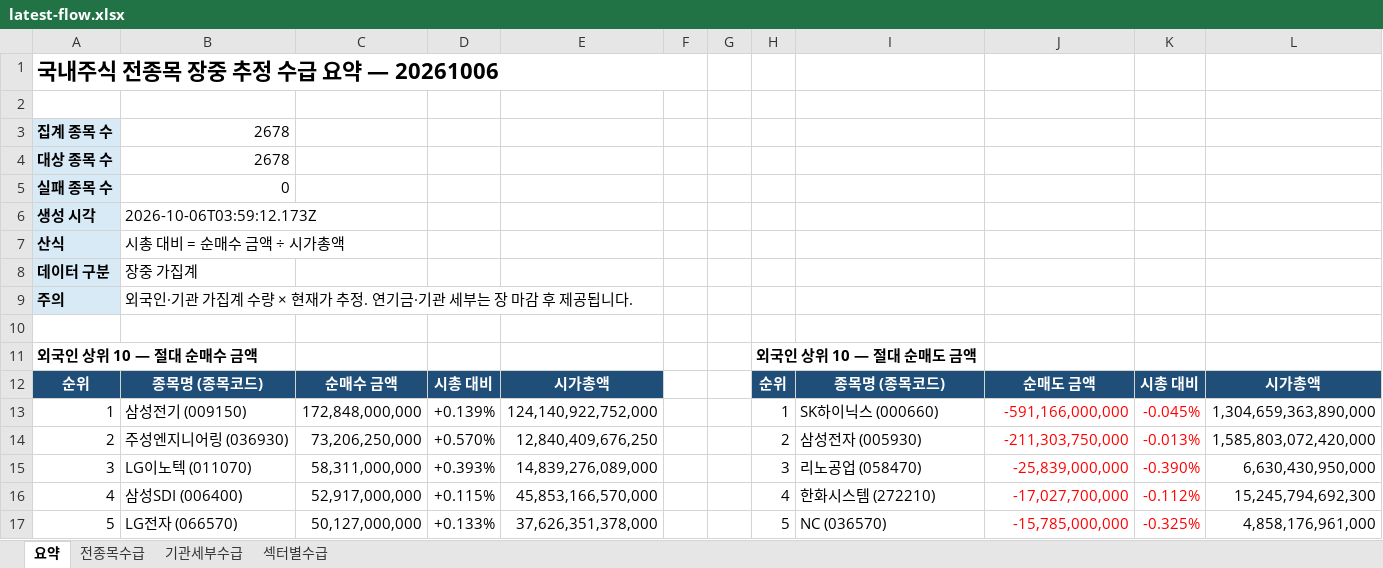
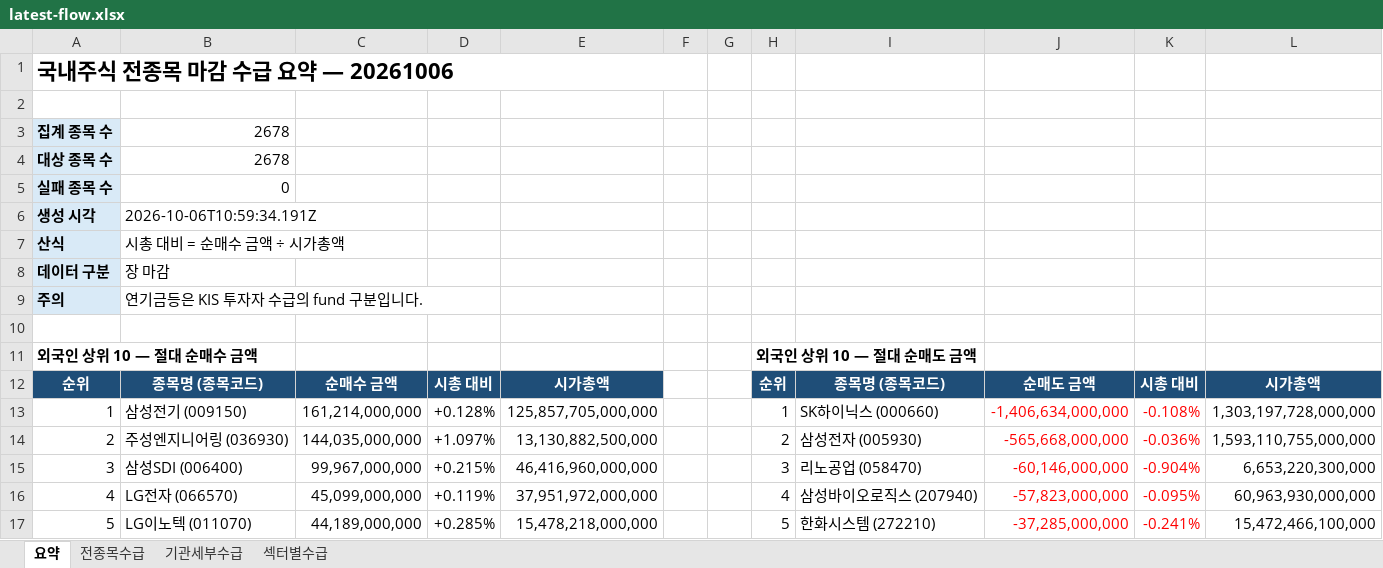
Before and after one commit to HeeChaNY/stock-market-dashboards, an Excel workbook: dashboard/latest-flow.xlsx, sheet 요약, drawn as a sheet; only a part is shown; values as stored, in another font and other column widths than the file's, no borders; removed rows and columns are numbered as before the commit, all else as after; the diff covers the shown part only; the diff names each change by its address in the sheet, - before the commit and + after, or states it on an @@ line.

```diff
--- a/dashboard/latest-flow.xlsx (sheet 요약)
+++ b/dashboard/latest-flow.xlsx (sheet 요약)
-A1: 국내주식 전종목 장중 추정 수급 요약 — 20261006
+A1: 국내주식 전종목 마감 수급 요약 — 20261006
-B6: 2026-10-06T03:59:12.173Z
+B6: 2026-10-06T10:59:34.191Z
-B8: 장중 가집계
+B8: 장 마감
-B9: 외국인·기관 가집계 수량 × 현재가 추정. 연기금·기관 세부는 장 마감 후 제공됩니다.
+B9: 연기금등은 KIS 투자자 수급의 fund 구분입니다.
-C13: 172,848,000,000
+C13: 161,214,000,000
-D13: +0.139%
+D13: +0.128%
-E13: 124,140,922,752,000
+E13: 125,857,705,000,000
-J13: -591,166,000,000
+J13: -1,406,634,000,000
-K13: -0.045%
+K13: -0.108%
-L13: 1,304,659,363,890,000
+L13: 1,303,197,728,000,000
-C14: 73,206,250,000
+C14: 144,035,000,000
-D14: +0.570%
+D14: +1.097%
-E14: 12,840,409,676,250
+E14: 13,130,882,500,000
-J14: -211,303,750,000
+J14: -565,668,000,000
-K14: -0.013%
+K14: -0.036%
-L14: 1,585,803,072,420,000
+L14: 1,593,110,755,000,000
-B15: LG이노텍 (011070)
+B15: 삼성SDI (006400)
-C15: 58,311,000,000
+C15: 99,967,000,000
-D15: +0.393%
+D15: +0.215%
-E15: 14,839,276,089,000
+E15: 46,416,960,000,000
-J15: -25,839,000,000
+J15: -60,146,000,000
-K15: -0.390%
+K15: -0.904%
-L15: 6,630,430,950,000
+L15: 6,653,220,300,000
-row 16: 4 | 삼성SDI (006400) | 52,917,000,000 | +0.115% | 45,853,166,570,000 |  |  | 4 | 한화시스템 (272210) | -17,027,700,000 | -0.112% | 15,245,794,692,300
-row 17: 5 | LG전자 (066570) | 50,127,000,000 | +0.133% | 37,626,351,378,000 |  |  | 5 | NC (036570) | -15,785,000,000 | -0.325% | 4,858,176,961,000
+row 16: 4 | LG전자 (066570) | 45,099,000,000 | +0.119% | 37,951,972,000,000 |  |  | 4 | 삼성바이오로직스 (207940) | -57,823,000,000 | -0.095% | 60,963,930,000,000
+row 17: 5 | LG이노텍 (011070) | 44,189,000,000 | +0.285% | 15,478,218,000,000 |  |  | 5 | 한화시스템 (272210) | -37,285,000,000 | -0.241% | 15,472,466,100,000
```
Also changed, not shown: 55 added rows, 27 removed rows and 68 edited cells elsewhere in this sheet, sheet 기관세부수급, sheet 전종목수급, sheet 섹터별수급, 1 other file.
